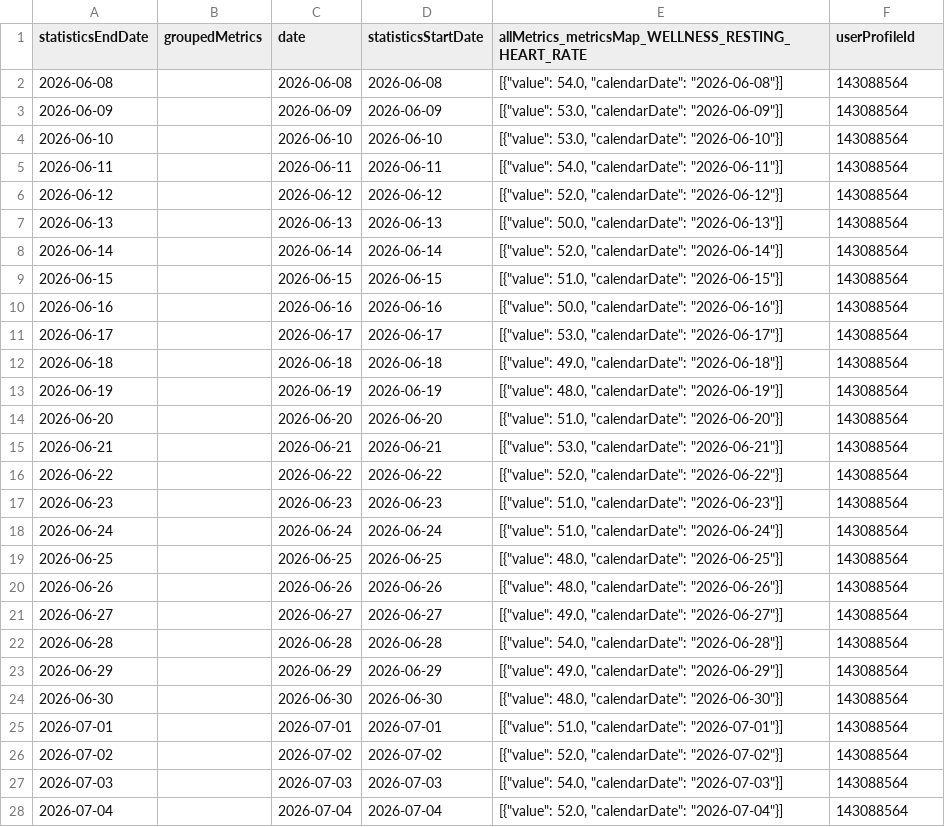
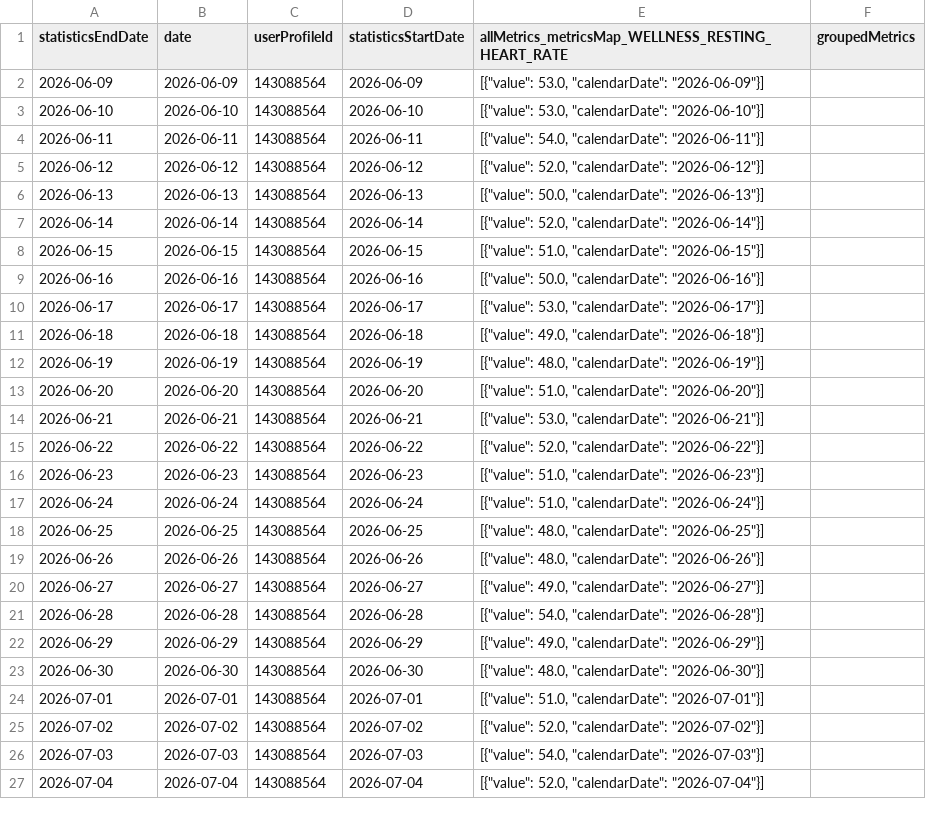
Before and after one commit to MacGoesRunning/garmin-data-MacGoesRunning, a CSV file: resting_heart_rate.csv, drawn as a sheet; only a part is shown; removed rows and columns are numbered as before the commit, all else as after; the diff covers the shown part only; the diff names each change by its address in the sheet, - before the commit and + after, or states it on an @@ line.

```diff
--- a/resting_heart_rate.csv
+++ b/resting_heart_rate.csv
-column B (groupedMetrics), empty
+column C (userProfileId), rows 2-27: all 143088564
-F1: userProfileId
+F1: groupedMetrics
-row 2: 2026-06-08 |  | 2026-06-08 | 2026-06-08 | [{"value": 54.0, "calendarDate": "2026-06-08"}] | 143088564
-F2:F27 (groupedMetrics): 143088564
+F2:F27 (groupedMetrics): (empty)
```
Also changed, not shown: 1 added row and 64 edited cells elsewhere in this file, activities.csv, body_composition.csv, 6 other files.
